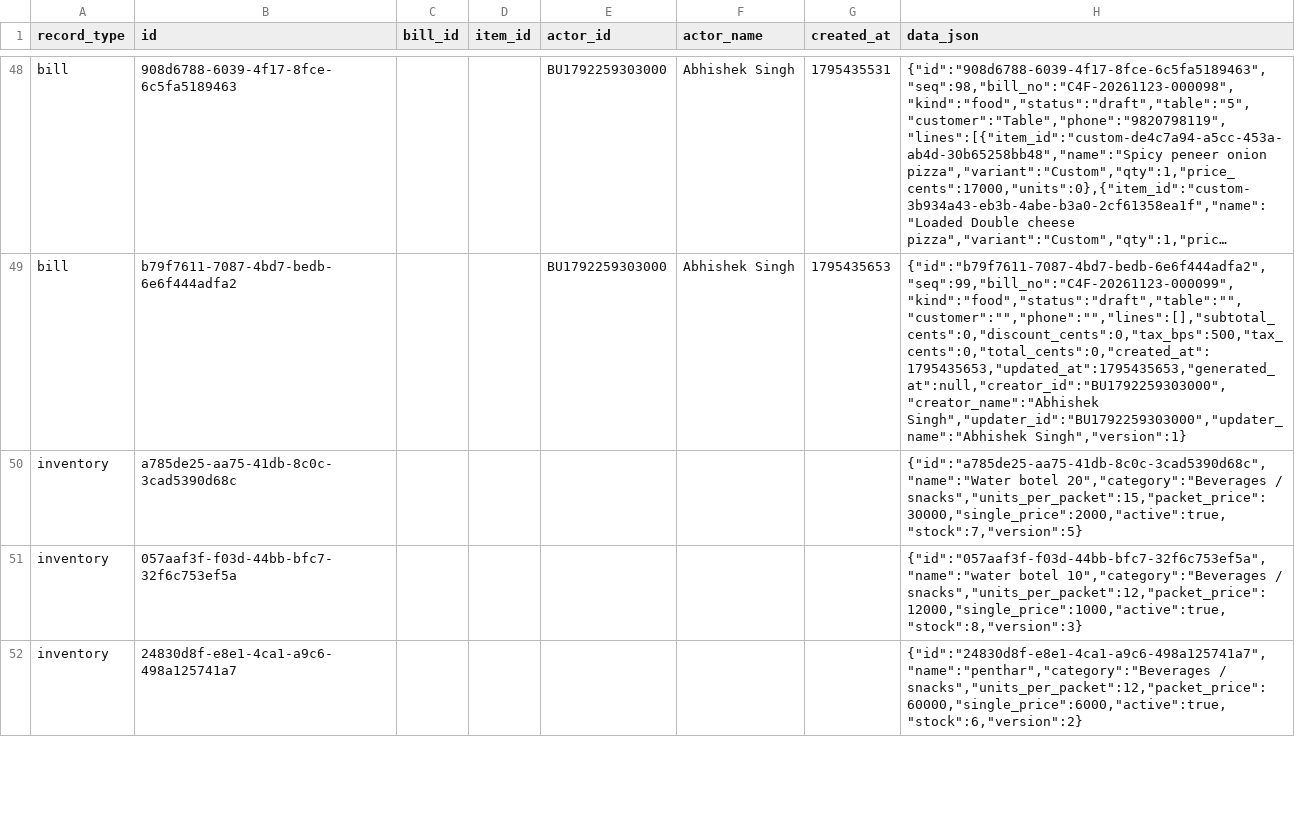
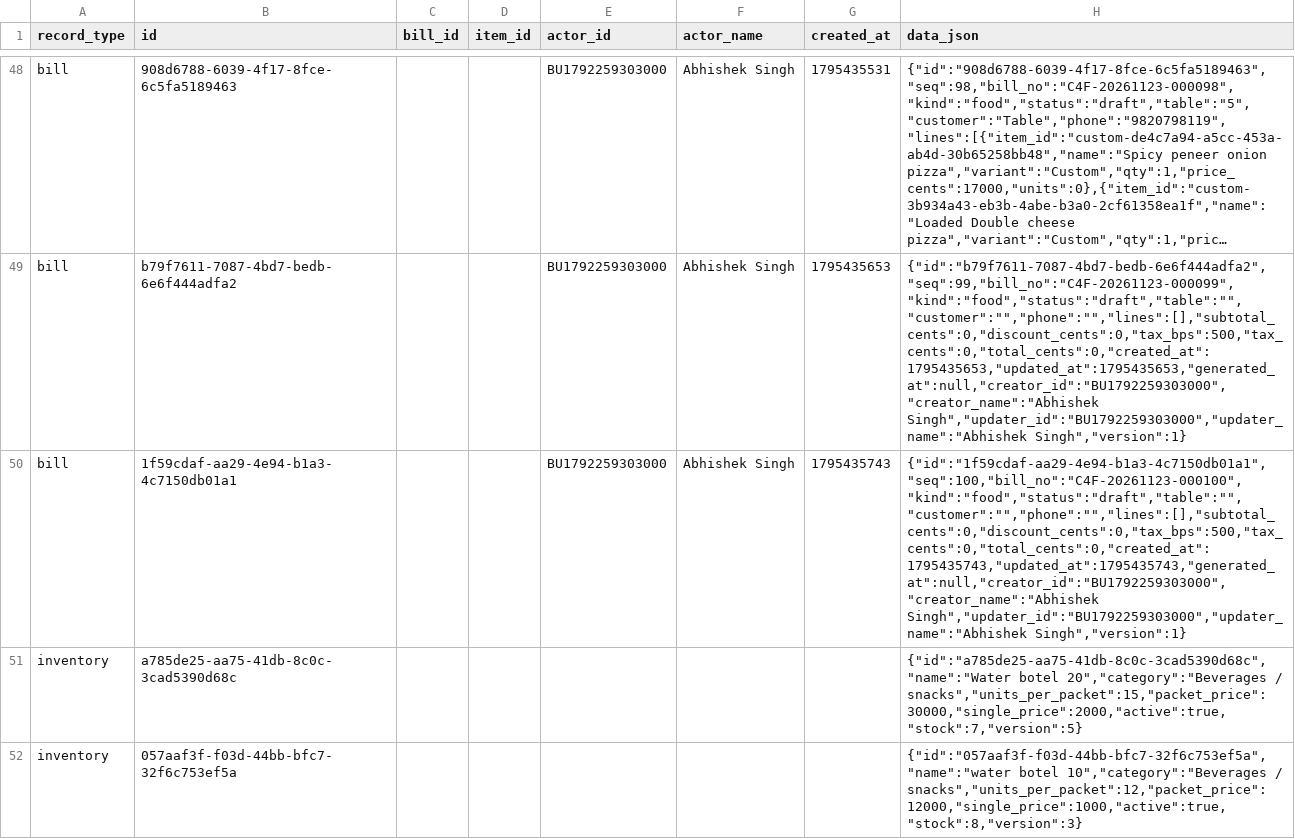
Before and after one commit to BRIJBHAN-SINGH234/call4all, a CSV file: data/billing-records.csv, drawn as a sheet; only a part is shown, gaps mark what is left out; the shorter side is filled out with more unchanged rows; long unchanged cells end in …; the diff covers the shown part only; the diff names each change by its address in the sheet, - before the commit and + after, or states it on an @@ line.

Commit message:
Update shared billing CSV [skip ci]

```diff
--- a/data/billing-records.csv
+++ b/data/billing-records.csv
+row 50: bill | 1f59cdaf-aa29-4e94-b1a3-4c7150db01a1 |  |  | BU1792259303000 | Abhishek Singh | 1795435743 | {"id":"1f59cdaf-aa29-4e94-b1a3-4c7150db01a1","seq":100,"bill_no":"C4F-20261123-000100","kind":"food","status":"draft","table":"","customer":"","phone":"","lines":[],"subtotal_cents":0,"discount_cents":0,"tax_bps":500,"tax_cents":0,"total_cents":0,"created_at":1795435743,"updated_at":1795435743,"generated_at":null,"creator_id":"BU1792259303000","creator_name":"Abhishek Singh","updater_id":"BU1792259303000","updater_name":"Abhishek Singh","version":1}
```
Also changed, not shown: 2 added rows elsewhere in this file.
